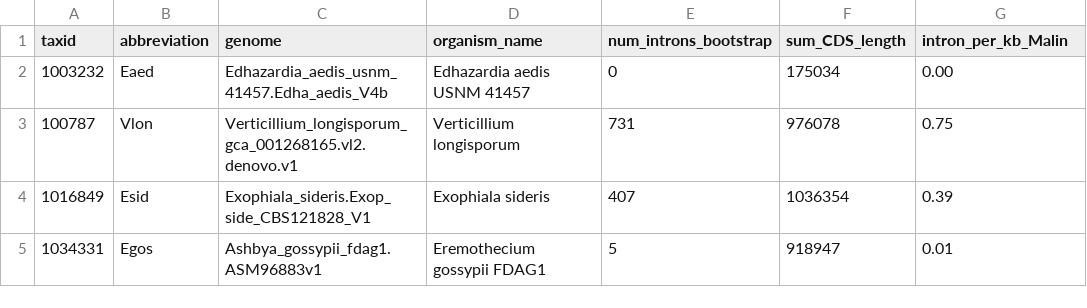
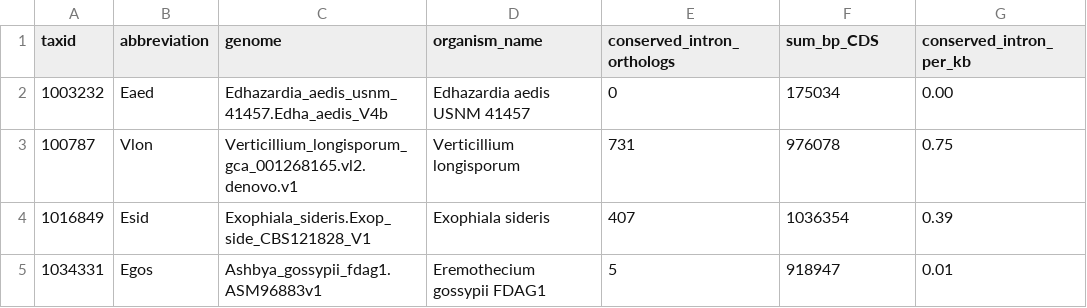
Before and after one commit to Brookesloci/fungi_intron_paper_2020, a CSV file: results_data/TableS2_extant_conserved_intron_density_orthologs.csv (was results_data/TableS2_extant_intron_density_Malin.csv), drawn as a sheet; only a part is shown.

Commit message:
Update and rename TableS2_extant_intron_density_Malin.csv to TableS2_extant_conserved_intron_density_orthologs.csv

```diff
--- a/results_data/TableS2_extant_intron_density_Malin.csv
+++ b/results_data/TableS2_extant_conserved_intron_density_orthologs.csv
@@ -1,2 +1,2 @@
-taxid,abbreviation,genome,organism_name,num_introns_bootstrap,sum_CDS_length,intron_per_kb_Malin
+taxid,abbreviation,genome,organism_name,conserved_intron_orthologs,sum_bp_CDS,conserved_intron_per_kb
 1003232,Eaed,Edhazardia_aedis_usnm_41457.Edha_aedis_V4b,Edhazardia aedis USNM 41457,0,175034,0.00
```
